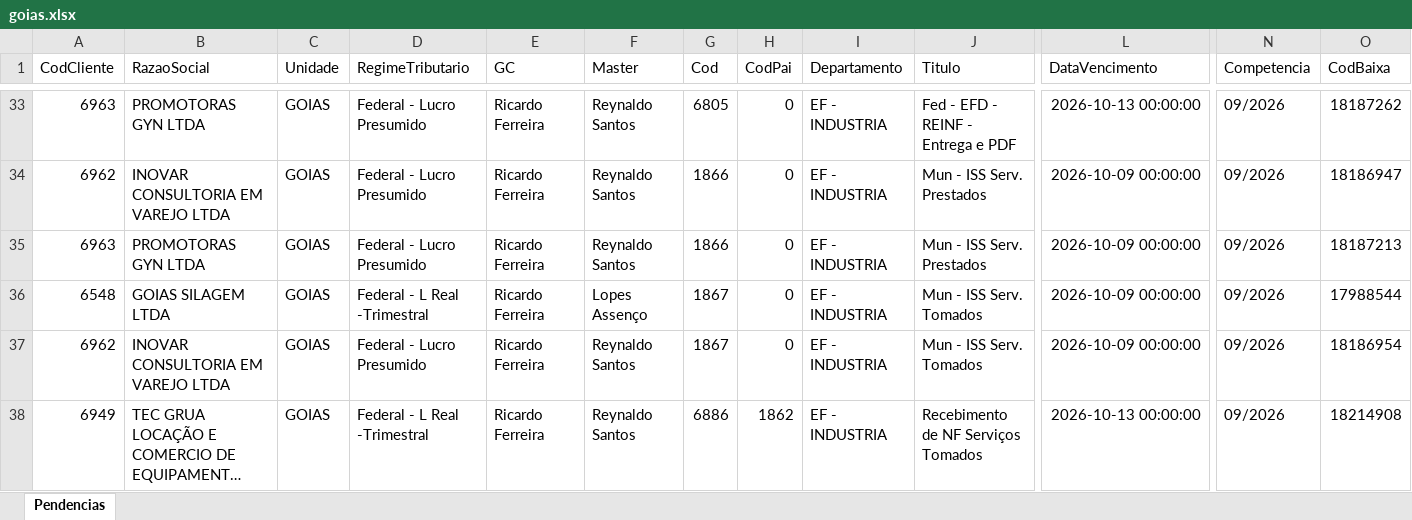
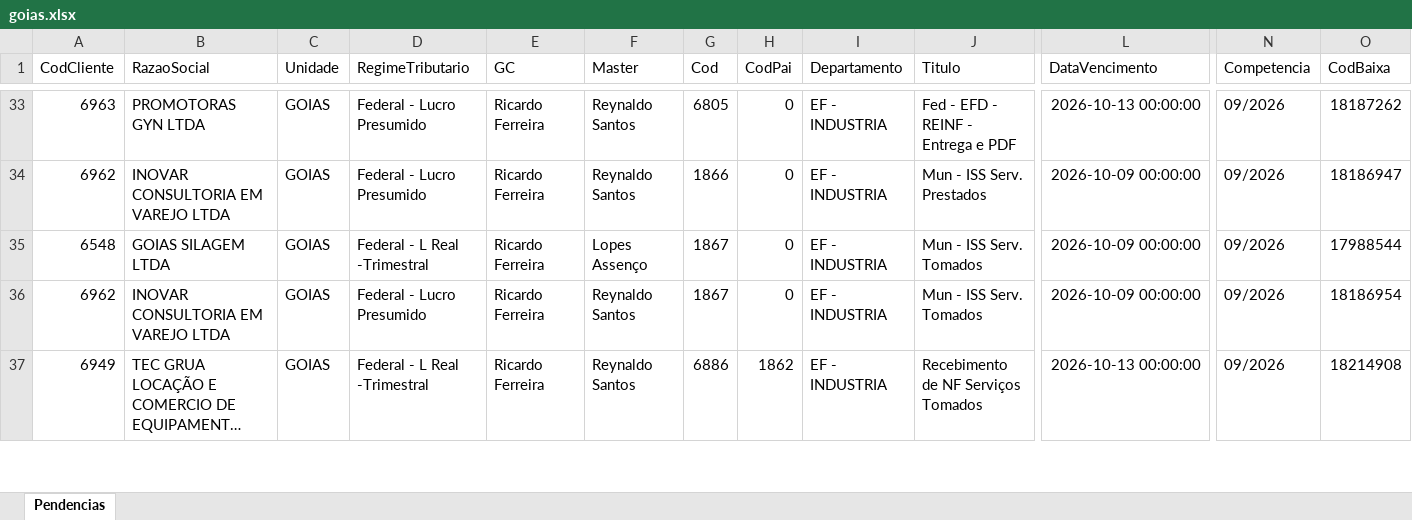
Before and after one commit to Controladoria-MG/Portal-das-tarefas, an Excel workbook: dados/base/goias.xlsx, sheet Pendencias, drawn as a sheet; only a part is shown, gaps mark what is left out; long unchanged cells end in …; values as stored, in another font and other column widths than the file's, no borders; removed rows and columns are numbered as before the commit, all else as after; rows hold the shown columns only; the diff covers the shown part only; the diff names each change by its address in the sheet, - before the commit and + after, or states it on an @@ line.

```diff
--- a/dados/base/goias.xlsx (sheet Pendencias)
+++ b/dados/base/goias.xlsx (sheet Pendencias)
-row 35: 6963 | PROMOTORAS GYN LTDA | GOIAS | Federal - Lucro Presumido | Ricardo Ferreira | Reynaldo Santos | 1866 | 0 | EF - INDUSTRIA | Mun - ISS Serv. Prestados | 2026-10-09 00:00:00 | 09/2026 | 18187213
```
Also changed, not shown: 2 added rows and 2 removed rows elsewhere in this sheet, dados/base/bpo.xlsx, dados/base/mg_express.xlsx, 3 other files.
